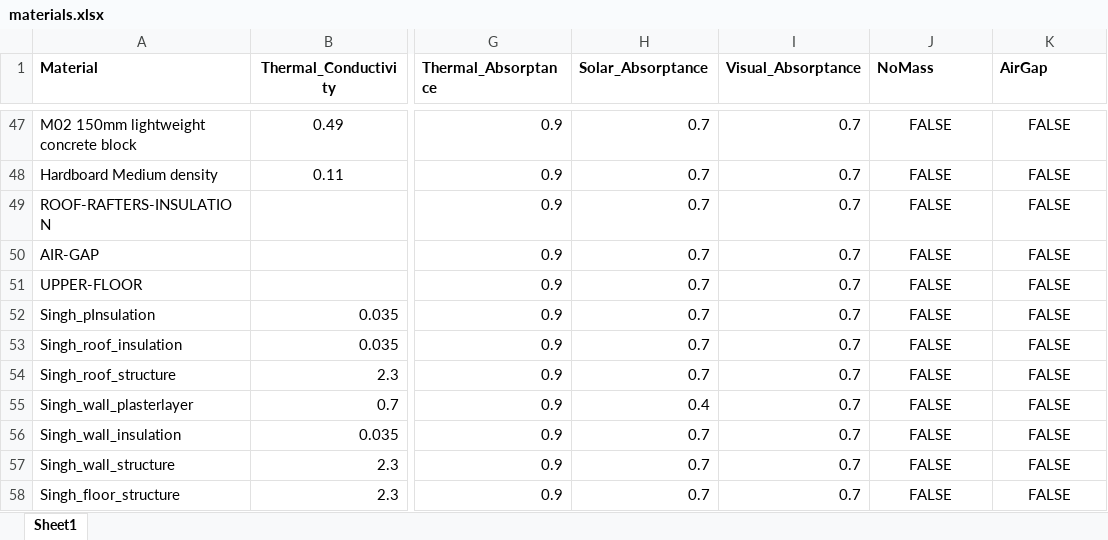
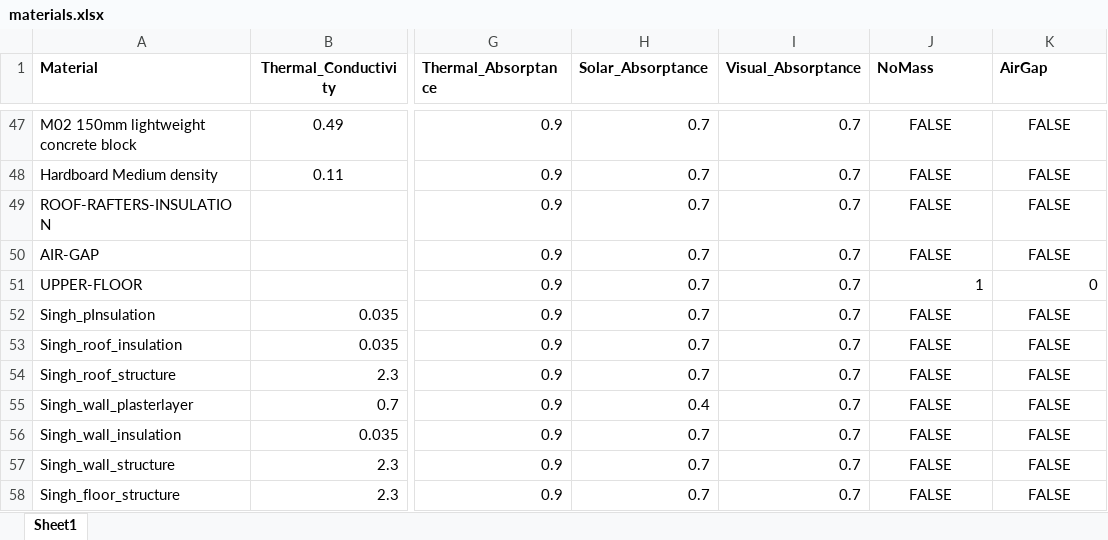
Before and after one commit to enjeeneer/CUBES, an Excel workbook: src/cubes/data/materials/materials.xlsx, sheet Sheet1, drawn as a sheet; only a part is shown, gaps mark what is left out; values as stored, in another font and other column widths than the file's, no borders; the diff names each change by its address in the sheet, - before the commit and + after, or states it on an @@ line.

Commit message:
fix no-mass - mass bug

```diff
--- a/src/cubes/data/materials/materials.xlsx (sheet Sheet1)
+++ b/src/cubes/data/materials/materials.xlsx (sheet Sheet1)
-J51 (NoMass): FALSE
+J51 (NoMass): 1
-J51:K51 alignment: center
+J51:K51 alignment: right
-K51 (AirGap): FALSE
+K51 (AirGap): 0
```
